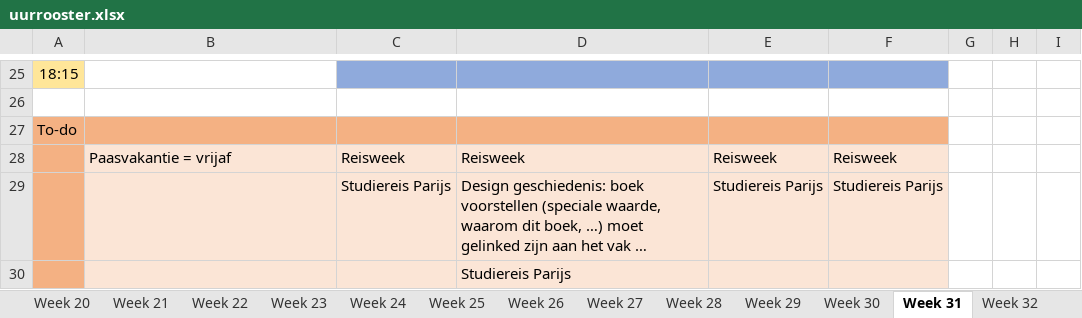
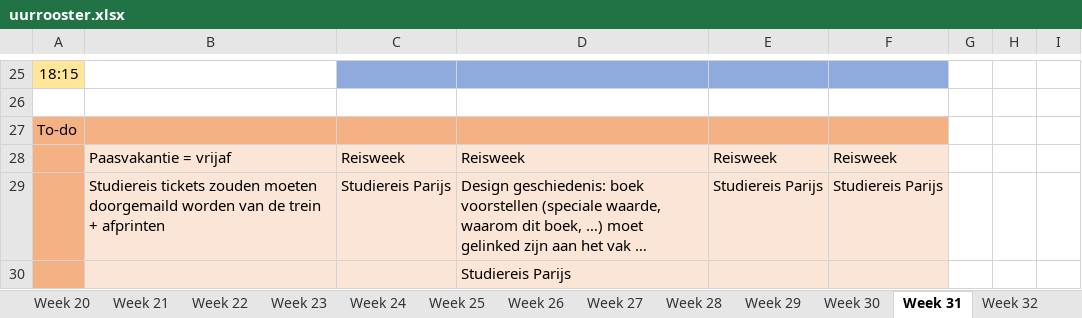
Before and after one commit to ninjahisser/LUCA-2, an Excel workbook: uurrooster.xlsx, sheet Week 31, drawn as a sheet; only a part is shown, gaps mark what is left out; long unchanged cells end in …; values as stored, in another font and other column widths than the file's, no borders; conditional formats not drawn; the diff names each change by its address in the sheet, - before the commit and + after, or states it on an @@ line.

```diff
--- a/uurrooster.xlsx (sheet Week 31)
+++ b/uurrooster.xlsx (sheet Week 31)
-B29: (empty)
+B29: Studiereis tickets zouden moeten doorgemaild worden van de trein + afprinten
```
Also changed, not shown: sheet Week 30, sheet Week 23, sheet Week 22, 3 other files.
